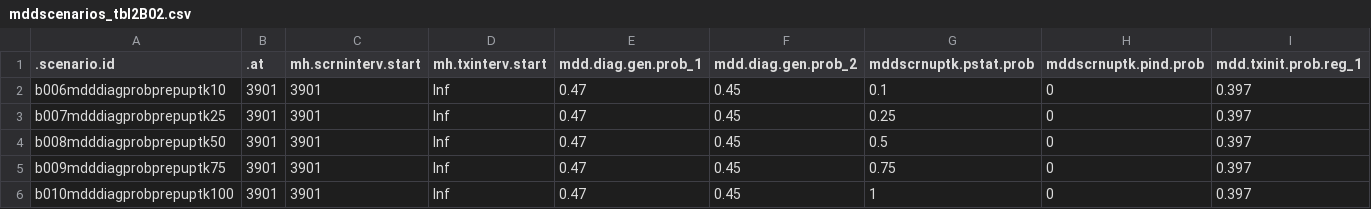
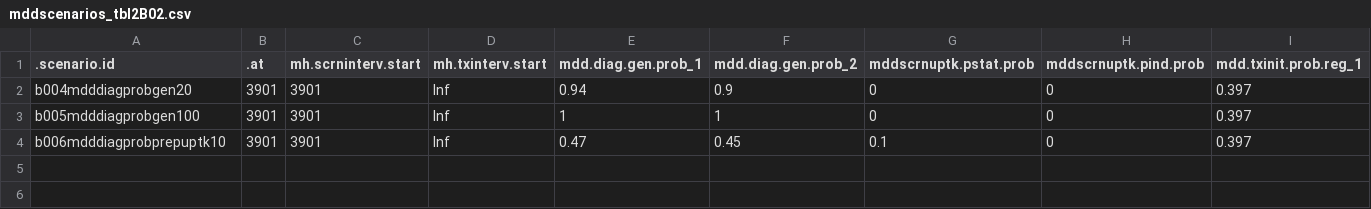
Before and after one commit to EpiModel/StigmaDepressionHIV, a CSV file: data/input/mddscenarios_tbl2B02.csv, drawn as a sheet; only a part is shown; removed rows and columns are numbered as before the commit, all else as after; rows hold the shown columns only; the diff names each change by its address in the sheet, - before the commit and + after, or states it on an @@ line.

Commit message:
Update mddscenarios_tbl2B02.csv

```diff
--- a/data/input/mddscenarios_tbl2B02.csv
+++ b/data/input/mddscenarios_tbl2B02.csv
+row 2: b004mdddiagprobgen20 | 3901 | 3901 | Inf | 0.94 | 0.9 | 0 | 0 | 0.397
+row 3: b005mdddiagprobgen100 | 3901 | 3901 | Inf | 1 | 1 | 0 | 0 | 0.397
-row 3: b007mdddiagprobprepuptk25 | 3901 | 3901 | Inf | 0.47 | 0.45 | 0.25 | 0 | 0.397
-row 4: b008mdddiagprobprepuptk50 | 3901 | 3901 | Inf | 0.47 | 0.45 | 0.5 | 0 | 0.397
-row 5: b009mdddiagprobprepuptk75 | 3901 | 3901 | Inf | 0.47 | 0.45 | 0.75 | 0 | 0.397
-row 6: b010mdddiagprobprepuptk100 | 3901 | 3901 | Inf | 0.47 | 0.45 | 1 | 0 | 0.397
```
